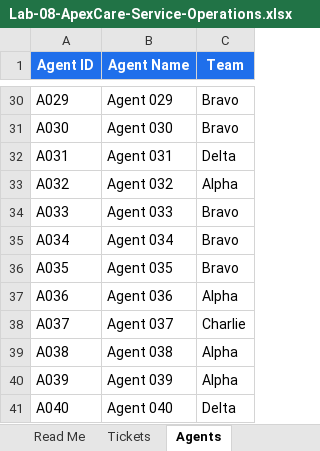
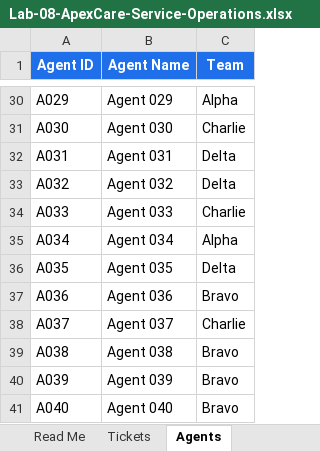
Before and after one commit to tertiarycourses/TGS-2025053175---Tableau-Certified-Desktop-Specialist-Training, an Excel workbook: labs/lab-08-build-an-interactive-service-operations-dashboard/Lab-08-ApexCare-Service-Operations.xlsx, sheet Agents, drawn as a sheet; only a part is shown, gaps mark what is left out; values as stored, in another font and other column widths than the file's, no borders; charts and pictures and table styles not drawn; the diff covers the shown part only; the diff names each change by its address in the sheet, - before the commit and + after, or states it on an @@ line.

```diff
--- a/labs/lab-08-build-an-interactive-service-operations-dashboard/Lab-08-ApexCare-Service-Operations.xlsx (sheet Agents)
+++ b/labs/lab-08-build-an-interactive-service-operations-dashboard/Lab-08-ApexCare-Service-Operations.xlsx (sheet Agents)
-C30 (Team): Bravo
+C30 (Team): Alpha
-C31 (Team): Bravo
+C31 (Team): Charlie
-C33 (Team): Alpha
+C33 (Team): Delta
-C34 (Team): Bravo
+C34 (Team): Charlie
-C35 (Team): Bravo
+C35 (Team): Alpha
-C36 (Team): Bravo
+C36 (Team): Delta
-C37 (Team): Alpha
+C37 (Team): Bravo
-C39:C40 (Team): Alpha
+C39:C40 (Team): Bravo
-C41 (Team): Delta
+C41 (Team): Bravo
```
Also changed, not shown: 23 edited cells elsewhere in this sheet, sheet Tickets, charts or pictures, labs/lab-03-union-monthly-files-and-join-store-attributes/Lab-03-MetroMart-Union-and-Join.xlsx, labs/lab-04-build-the-core-tableau-chart-portfolio/Lab-04-Orion-Electronics-Chart-Portfolio.xlsx, 28 other files.
